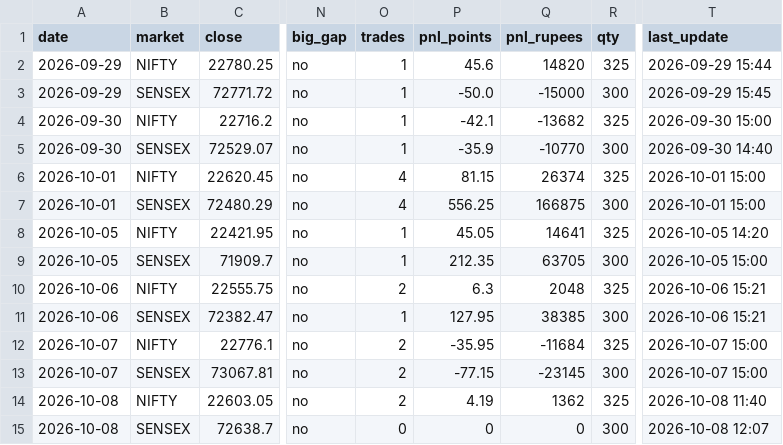
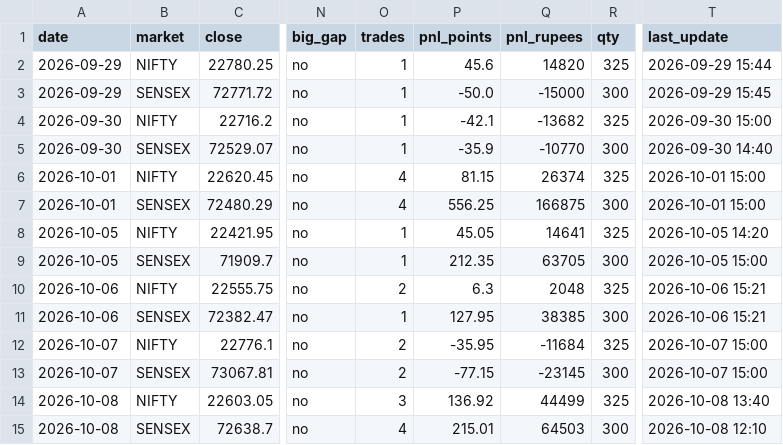
Before and after one commit to Jdingara/share_market_bava, a CSV file: history/hlc/days.csv, drawn as a sheet; only a part is shown, gaps mark what is left out; the diff names each change by its address in the sheet, - before the commit and + after, or states it on an @@ line.

```diff
--- a/history/hlc/days.csv
+++ b/history/hlc/days.csv
-O14 (trades): 2
+O14 (trades): 3
-P14 (pnl_points): 4.19
+P14 (pnl_points): 136.92
-Q14 (pnl_rupees): 1362
+Q14 (pnl_rupees): 44499
-T14 (last_update): 2026-10-08 11:40
+T14 (last_update): 2026-10-08 13:40
-O15 (trades): 0
+O15 (trades): 4
-P15 (pnl_points): 0
+P15 (pnl_points): 215.01
-Q15 (pnl_rupees): 0
+Q15 (pnl_rupees): 64503
-T15 (last_update): 2026-10-08 12:07
+T15 (last_update): 2026-10-08 12:10
```
Also changed, not shown: history/days.csv, history/hlc/trades.csv, 6 other files.
